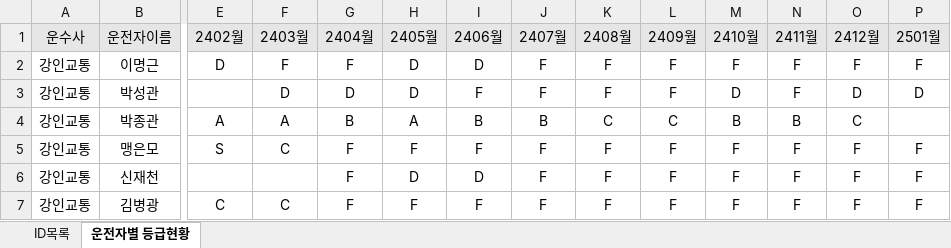
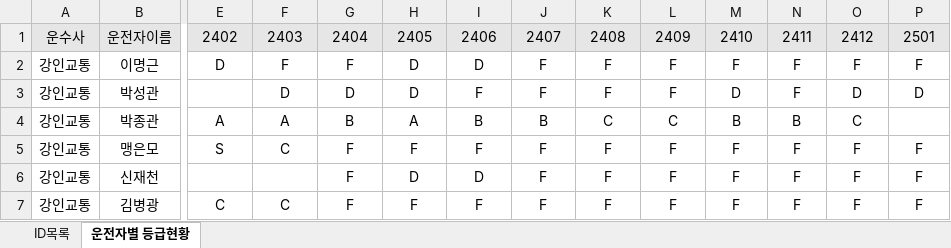
Before and after one commit to leejunghyunA/DRIVER-ID, an Excel workbook: 인천ID.xlsx, sheet 운전자별 등급현황, drawn as a sheet; only a part is shown, gaps mark what is left out; values as stored, in another font and other column widths than the file's, no borders; conditional formats not drawn; the diff names each change by its address in the sheet, - before the commit and + after, or states it on an @@ line.

```diff
--- a/인천ID.xlsx (sheet 운전자별 등급현황)
+++ b/인천ID.xlsx (sheet 운전자별 등급현황)
-E1: 2402월
+E1: 2402
-F1: 2403월
+F1: 2403
-G1: 2404월
+G1: 2404
-H1: 2405월
+H1: 2405
-I1: 2406월
+I1: 2406
-J1: 2407월
+J1: 2407
-K1: 2408월
+K1: 2408
-L1: 2409월
+L1: 2409
-M1: 2410월
+M1: 2410
-N1: 2411월
+N1: 2411
-O1: 2412월
+O1: 2412
-P1: 2501월
+P1: 2501
```
Also changed, not shown: 1 other file.
